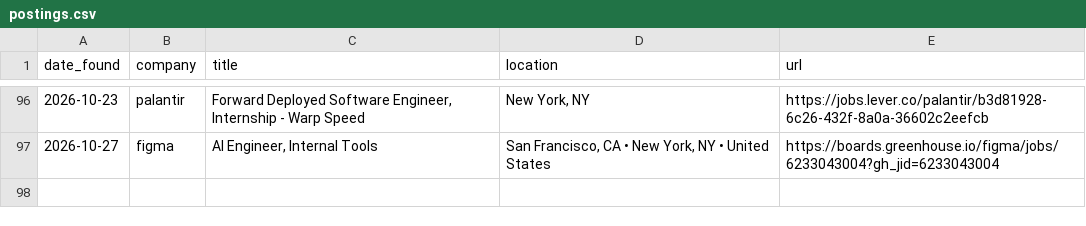
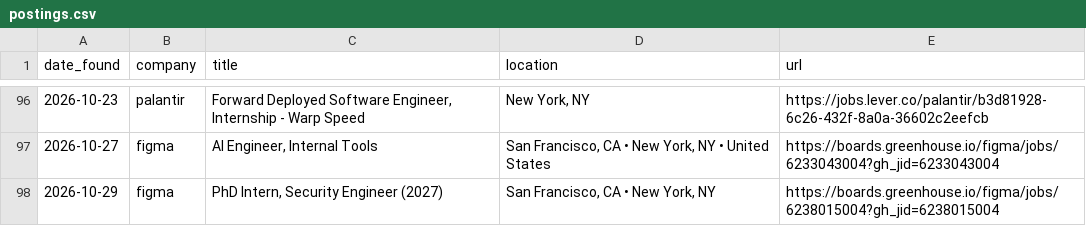
Before and after one commit to Debug2331/job-finder, a CSV file: postings.csv, drawn as a sheet; only a part is shown, gaps mark what is left out.

Commit message:
Update postings

```diff
--- a/postings.csv
+++ b/postings.csv
@@ -97 +97,2 @@ date_found,company,title,location,url
 2026-10-27,figma,"AI Engineer, Internal Tools","San Francisco, CA • New York, NY • United States",https://boards.greenhouse.io/figma/jobs/6233043004?gh_jid=6233043004
+2026-10-29,figma,"PhD Intern, Security Engineer (2027)","San Francisco, CA • New York, NY",https://boards.greenhouse.io/figma/jobs/6238015004?gh_jid=6238015004
```
Also changed, not shown: 1 other file.
